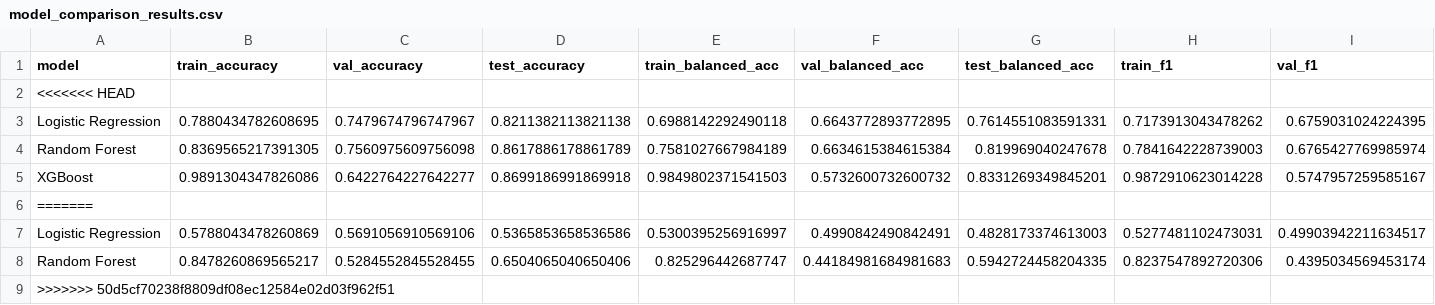
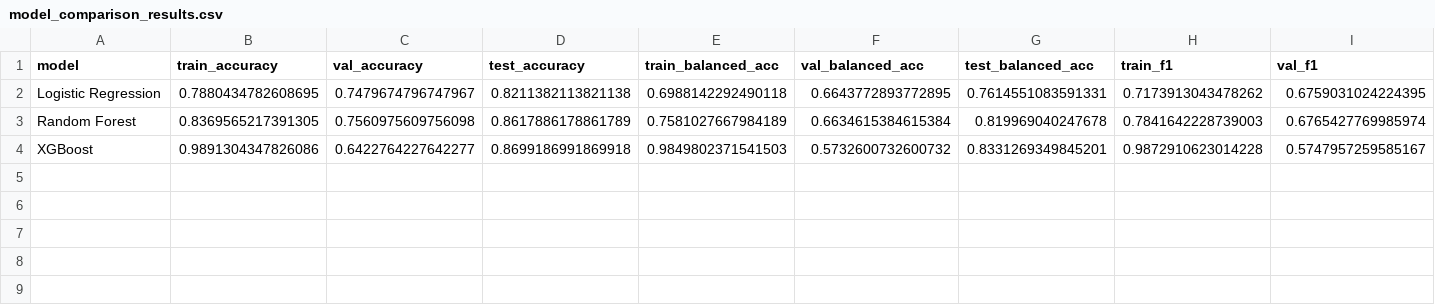
Before and after one commit to cheryvmak/Weekly_Task, a CSV file: Week_13/Day_2/model_comparison_results.csv, drawn as a sheet; only a part is shown; rows hold the shown columns only; the diff names each change by its address in the sheet, - before the commit and + after, or states it on an @@ line.

Commit message:
Week 13 Home loan preprocessing

```diff
--- a/Week_13/Day_2/model_comparison_results.csv
+++ b/Week_13/Day_2/model_comparison_results.csv
-row 2: <<<<<<< HEAD
-row 6: =======
-row 7: Logistic Regression | 0.5788043478260869 | 0.5691056910569106 | 0.5365853658536586 | 0.5300395256916997 | 0.4990842490842491 | 0.4828173374613003 | 0.5277481102473031 | 0.49903942211634517
-row 8: Random Forest | 0.8478260869565217 | 0.5284552845528455 | 0.6504065040650406 | 0.825296442687747 | 0.44184981684981683 | 0.5942724458204335 | 0.8237547892720306 | 0.4395034569453174
-row 9: >>>>>>> 50d5cf70238f8809df08ec12584e02d03f962f51
```
Also changed, not shown: 11 other files.
